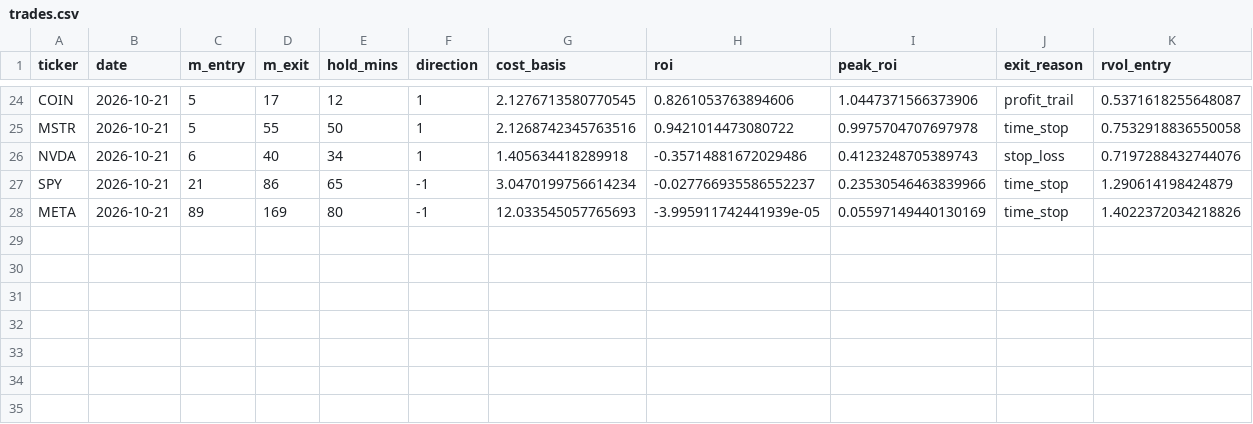
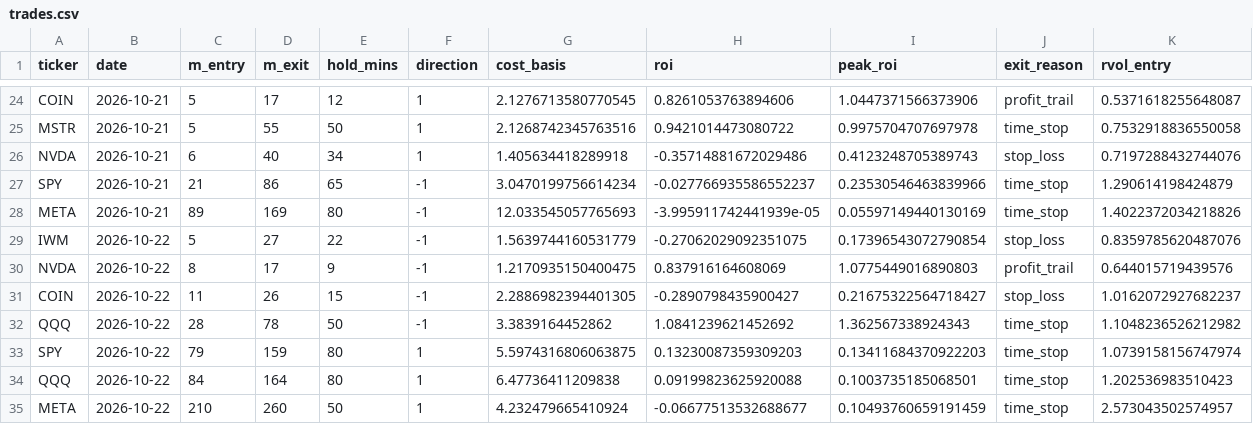
Before and after one commit to samedame/Apex_Chronos, a CSV file: ledger/trades.csv, drawn as a sheet; only a part is shown, gaps mark what is left out; rows hold the shown columns only; the diff names each change by its address in the sheet, - before the commit and + after, or states it on an @@ line.

```diff
--- a/ledger/trades.csv
+++ b/ledger/trades.csv
+row 29: IWM | 2026-10-22 | 5 | 27 | 22 | -1 | 1.5639744160531779 | -0.27062029092351075 | 0.17396543072790854 | stop_loss | 0.8359785620487076
+row 30: NVDA | 2026-10-22 | 8 | 17 | 9 | -1 | 1.2170935150400475 | 0.837916164608069 | 1.0775449016890803 | profit_trail | 0.644015719439576
+row 31: COIN | 2026-10-22 | 11 | 26 | 15 | -1 | 2.2886982394401305 | -0.2890798435900427 | 0.21675322564718427 | stop_loss | 1.0162072927682237
+row 32: QQQ | 2026-10-22 | 28 | 78 | 50 | -1 | 3.3839164452862 | 1.0841239621452692 | 1.362567338924343 | time_stop | 1.1048236526212982
+row 33: SPY | 2026-10-22 | 79 | 159 | 80 | 1 | 5.5974316806063875 | 0.13230087359309203 | 0.13411684370922203 | time_stop | 1.0739158156747974
+row 34: QQQ | 2026-10-22 | 84 | 164 | 80 | 1 | 6.47736411209838 | 0.09199823625920088 | 0.1003735185068501 | time_stop | 1.202536983510423
+row 35: META | 2026-10-22 | 210 | 260 | 50 | 1 | 4.232479665410924 | -0.06677513532688677 | 0.10493760659191459 | time_stop | 2.573043502574957
```
Also changed, not shown: 2 other files.
